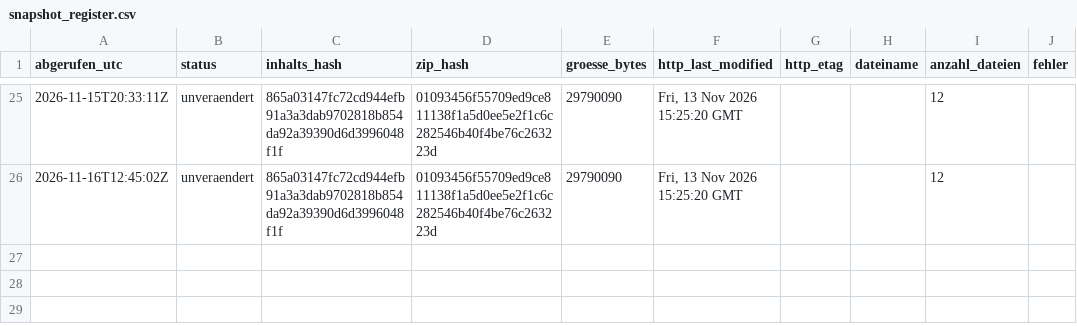
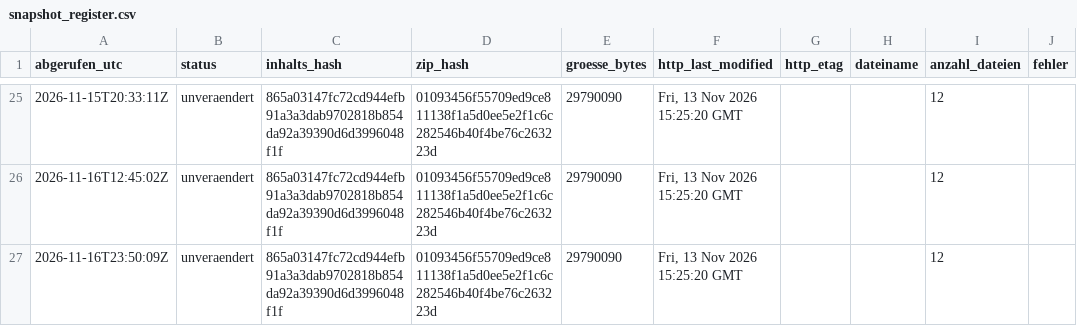
Before and after one commit to rtoschpulotov/kvv-fahrplanmonitor, a CSV file: data/snapshot_register.csv, drawn as a sheet; only a part is shown, gaps mark what is left out; the diff names each change by its address in the sheet, - before the commit and + after, or states it on an @@ line.

Commit message:
Snapshot-Register: unveraendert 2026-11-16

```diff
--- a/data/snapshot_register.csv
+++ b/data/snapshot_register.csv
+row 27: 2026-11-16T23:50:09Z | unveraendert | 865a03147fc72cd944efb91a3a3dab9702818b854da92a39390d6d3996048f1f | 01093456f55709ed9ce811138f1a5d0ee5e2f1c6c282546b40f4be76c263223d | 29790090 | Fri, 13 Nov 2026 15:25:20 GMT |  |  | 12
```
